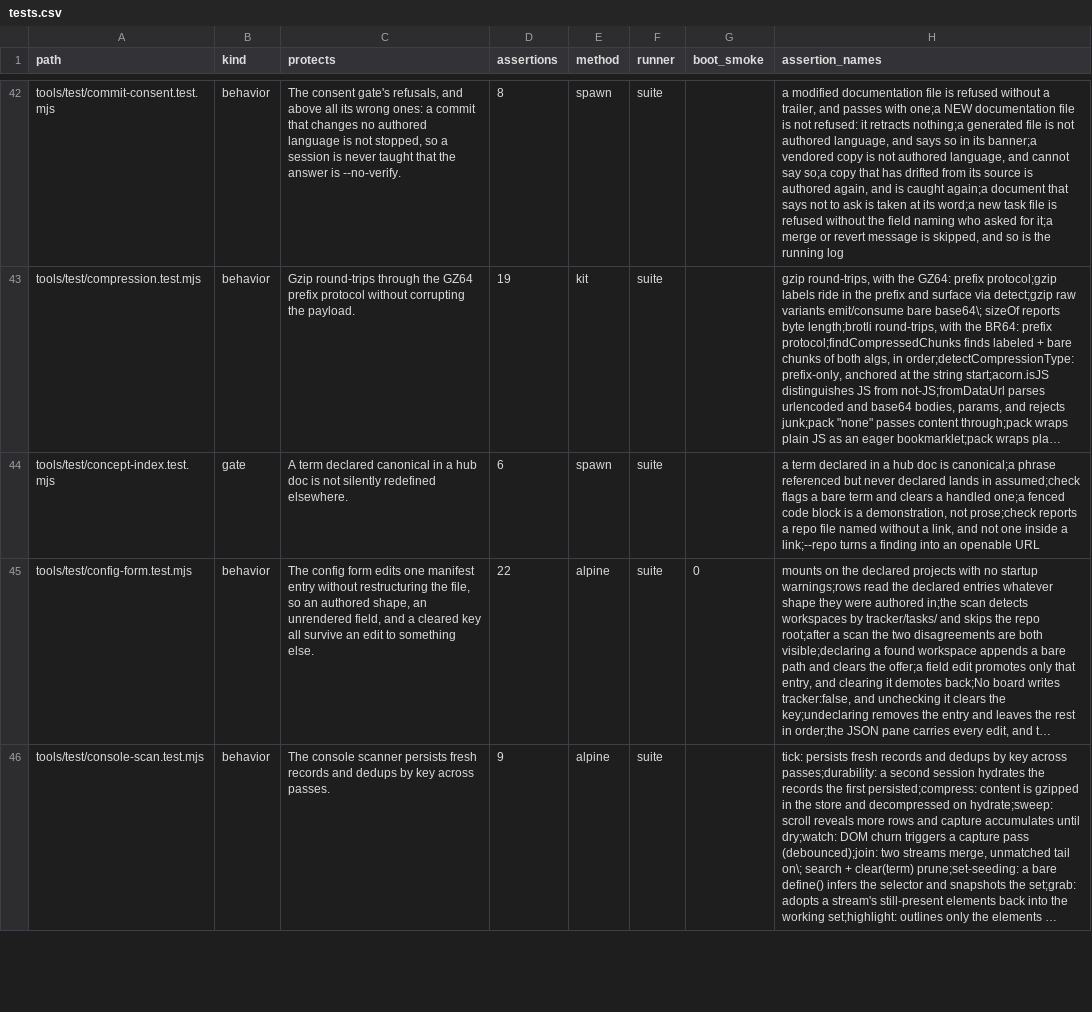
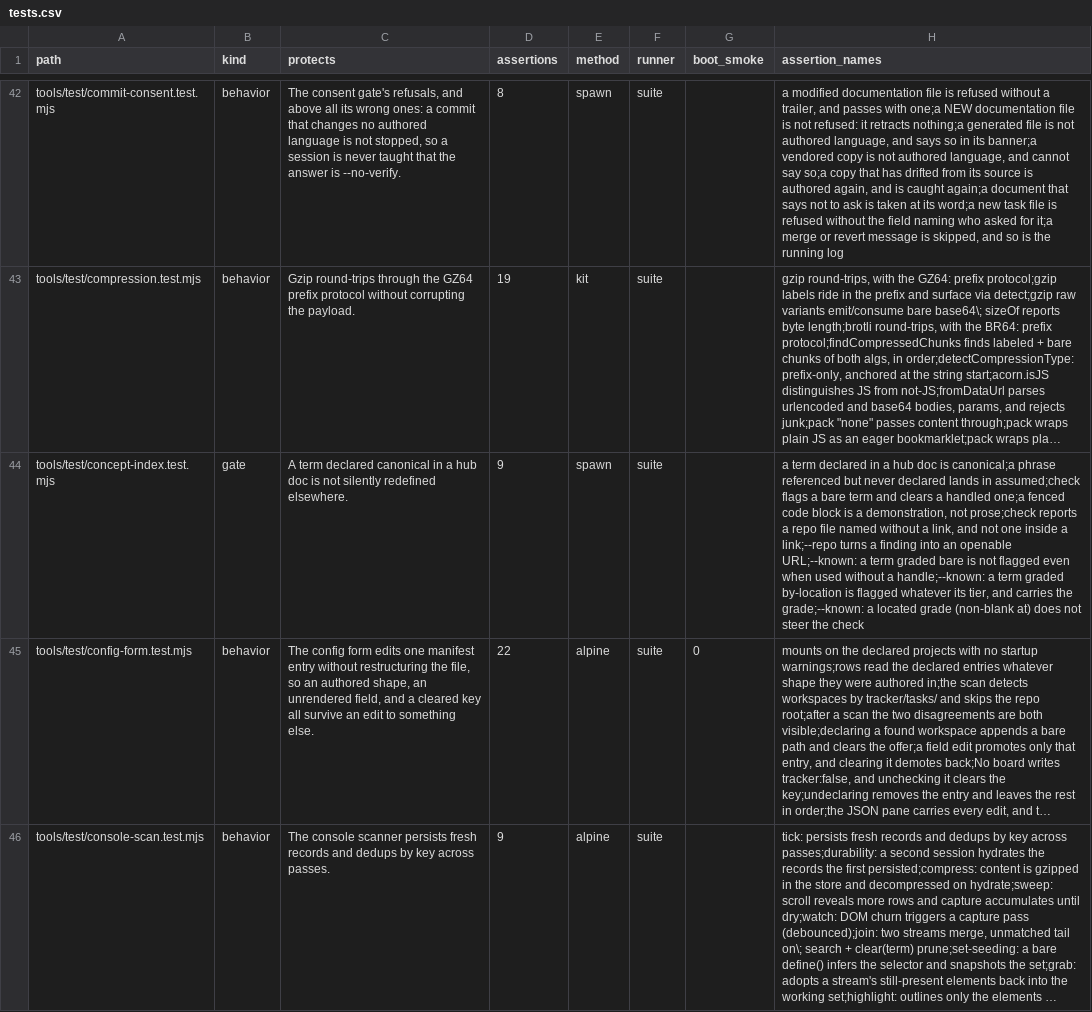
Before and after one commit to mehrlander/web-tools, a CSV file: docs/tests.csv, drawn as a sheet; only a part is shown, gaps mark what is left out; long unchanged cells end in …; the diff names each change by its address in the sheet, - before the commit and + after, or states it on an @@ line.

```diff
--- a/docs/tests.csv
+++ b/docs/tests.csv
-D44 (assertions): 6
+D44 (assertions): 9
-H44 (assertion_names): …an openable URL
+H44 (assertion_names): …an openable URL;--known: a term graded bare is not flagged even when used without a handle;--known: a term graded by-location is flagged whatever its tier, and carries the grade;--known: a located grade (non-blank at) does not steer the check
```
Also changed, not shown: docs/docs.csv, 3 other files.
